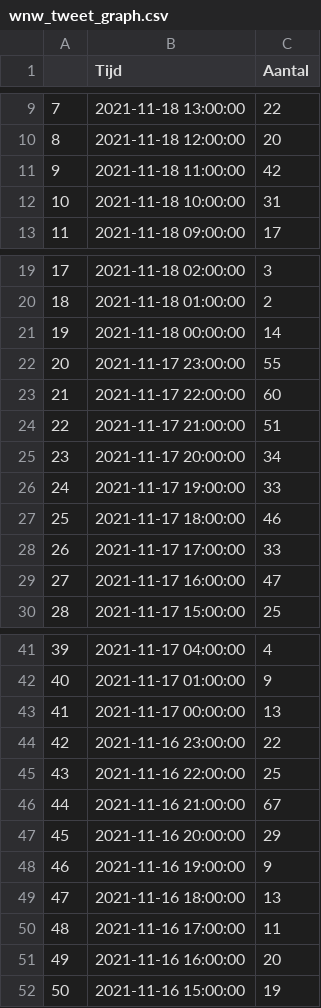
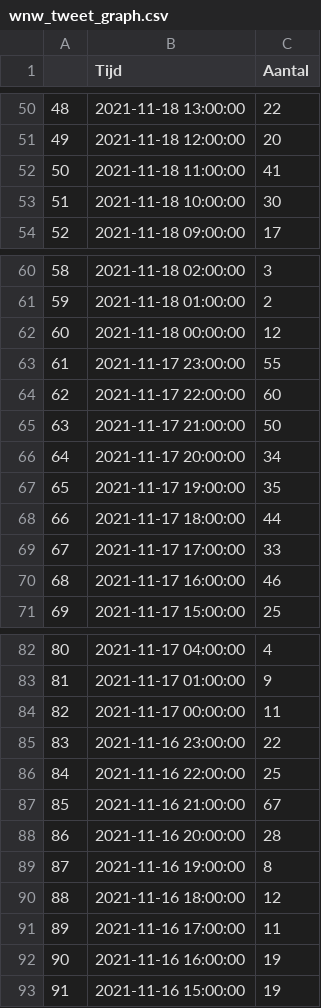
Before and after one commit to erikcas/wnw, a CSV file: wnw_tweet_graph.csv, drawn as a sheet; only a part is shown, gaps mark what is left out; addresses are those after the commit; the diff covers the shown part only; the diff names each change by its address in the sheet, - before the commit and + after, or states it on an @@ line.

Commit message:
wnw: update data 2
Signed-off-by: Erik Castricum <git@cas-online.nl>

```diff
--- a/wnw_tweet_graph.csv
+++ b/wnw_tweet_graph.csv
@@ column A renumbered from row 43 down @@
-C52 (Aantal): 42
+C52 (Aantal): 41
-C53 (Aantal): 31
+C53 (Aantal): 30
-C62 (Aantal): 14
+C62 (Aantal): 12
-C65 (Aantal): 51
+C65 (Aantal): 50
-C67 (Aantal): 33
+C67 (Aantal): 35
-C68 (Aantal): 46
+C68 (Aantal): 44
-C70 (Aantal): 47
+C70 (Aantal): 46
-C84 (Aantal): 13
+C84 (Aantal): 11
-C88 (Aantal): 29
+C88 (Aantal): 28
-C89 (Aantal): 9
+C89 (Aantal): 8
-C90 (Aantal): 13
+C90 (Aantal): 12
-C92 (Aantal): 20
+C92 (Aantal): 19
```
Also changed, not shown: 41 added rows, 1 removed row and 4 edited cells elsewhere in this file, wnw_tweet_top50.csv, 3 other files.
